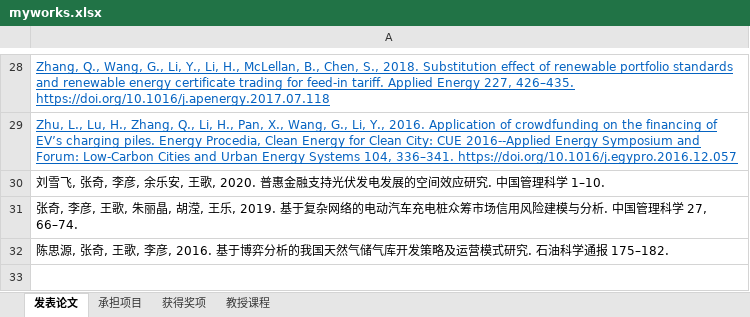
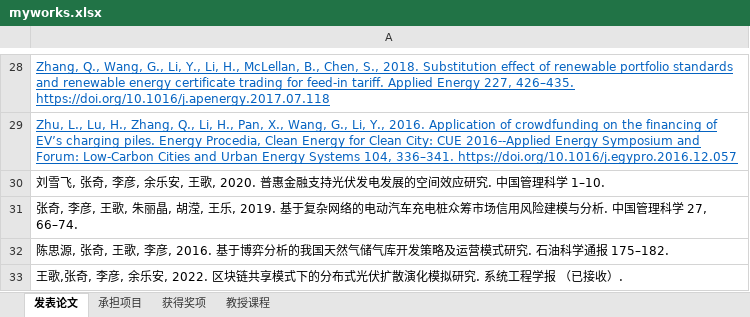
Before and after one commit to linyuantiaohe/CV-and-models, an Excel workbook: myworks.xlsx, sheet 发表论文, drawn as a sheet; only a part is shown, gaps mark what is left out; values as stored, in another font and other column widths than the file's, no borders; the diff names each change by its address in the sheet, - before the commit and + after, or states it on an @@ line.

```diff
--- a/myworks.xlsx (sheet 发表论文)
+++ b/myworks.xlsx (sheet 发表论文)
+row 33: 王歌,张奇, 李彦, 余乐安, 2022. 区块链共享模式下的分布式光伏扩散演化模拟研究. 系统工程学报 （已接收）.
```
Also changed, not shown: 2 other files.
